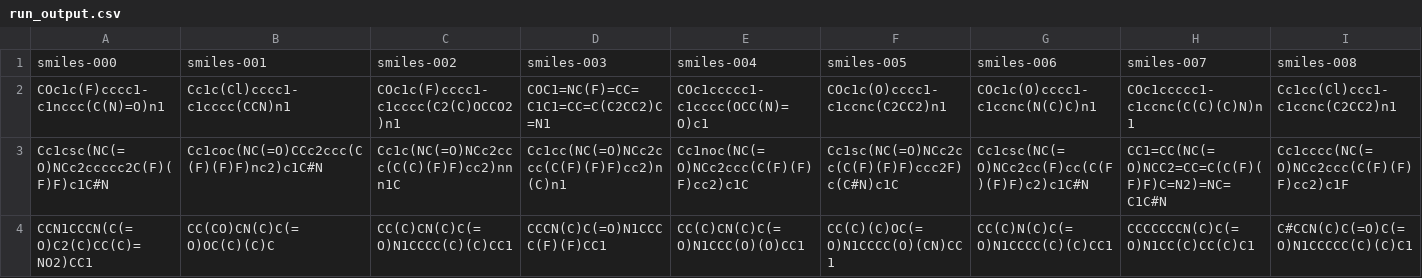
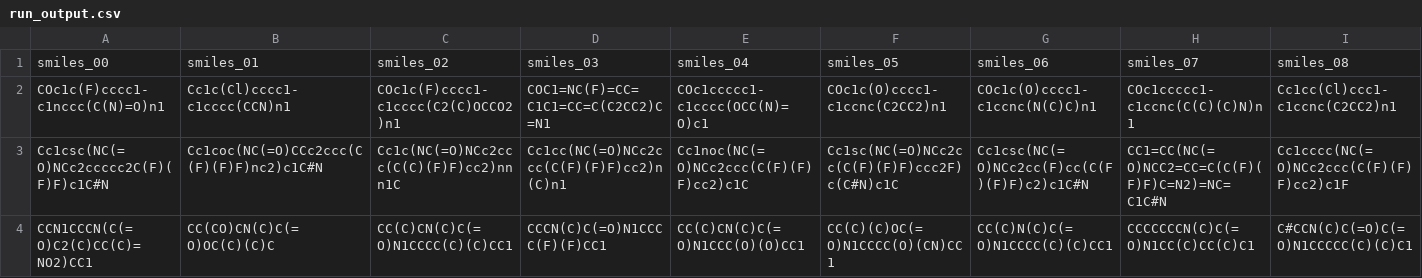
Before and after one commit to ersilia-os/eos9uqy, a CSV file: model/framework/examples/run_output.csv, drawn as a sheet; only a part is shown; removed rows and columns are numbered as before the commit, all else as after; rows hold the shown columns only; the diff names each change by its address in the sheet, - before the commit and + after, or states it on an @@ line.

Commit message:
updated columns

```diff
--- a/model/framework/examples/run_output.csv
+++ b/model/framework/examples/run_output.csv
-row 1: smiles-000 | smiles-001 | smiles-002 | smiles-003 | smiles-004 | smiles-005 | smiles-006 | smiles-007 | smiles-008
+row 1: smiles_00 | smiles_01 | smiles_02 | smiles_03 | smiles_04 | smiles_05 | smiles_06 | smiles_07 | smiles_08
```
Also changed, not shown: 2 other files.
